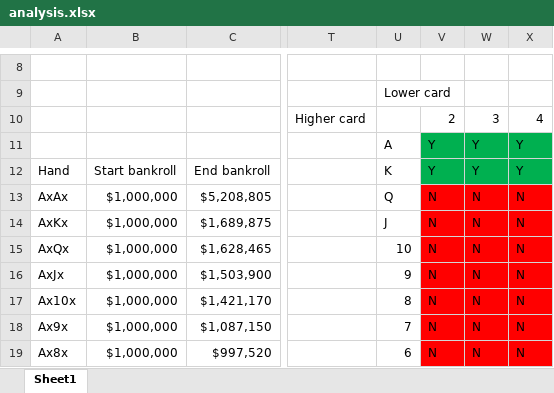
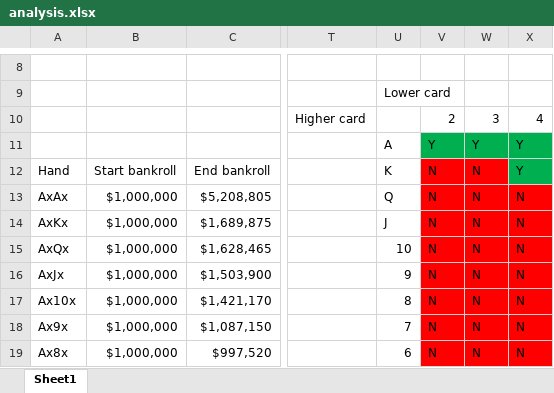
Before and after one commit to JamesQuintero/Ultimate-Texas-Holdem, an Excel workbook: analysis.xlsx, sheet Sheet1, drawn as a sheet; only a part is shown, gaps mark what is left out; values as stored, in another font and other column widths than the file's, no borders; the diff names each change by its address in the sheet, - before the commit and + after, or states it on an @@ line.

Commit message:
Fixed Analysis for if player has as a King

```diff
--- a/analysis.xlsx (sheet Sheet1)
+++ b/analysis.xlsx (sheet Sheet1)
-V12: Y
+V12: N
-V12:W12 fill: #00B050
+V12:W12 fill: #FF0000
-W12: Y
+W12: N
```
